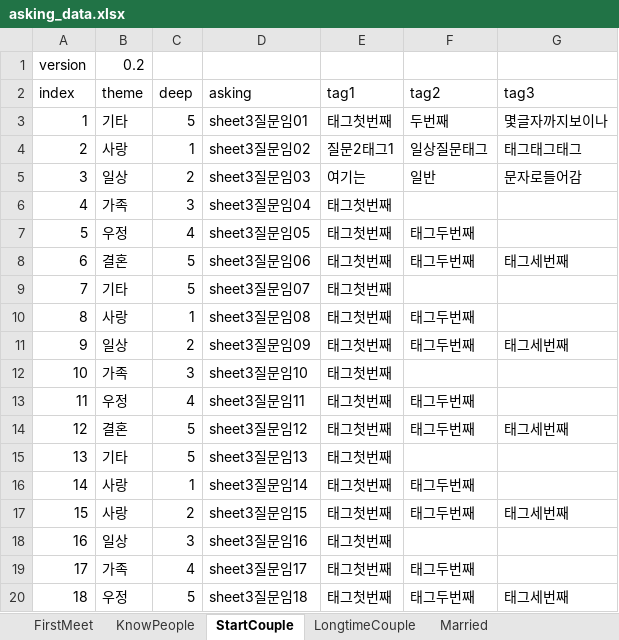
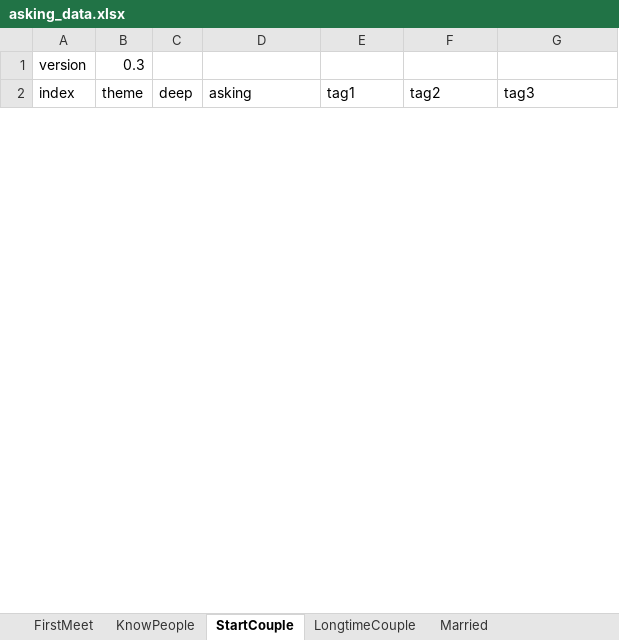
Before and after one commit to sbw5633/meetqa, an Excel workbook: assets/data/asking_data.xlsx, sheet StartCouple, drawn as a sheet; only a part is shown; values as stored, in another font and other column widths than the file's, no borders; removed rows and columns are numbered as before the commit, all else as after; the diff covers the shown part only; the diff names each change by its address in the sheet, - before the commit and + after, or states it on an @@ line.

```diff
--- a/assets/data/asking_data.xlsx (sheet StartCouple)
+++ b/assets/data/asking_data.xlsx (sheet StartCouple)
-B1 (theme): 0.2
+B1 (theme): 0.3
-row 3: 1 | 기타 | 5 | sheet3질문임01 | 태그첫번째 | 두번째 | 몇글자까지보이나
-row 4: 2 | 사랑 | 1 | sheet3질문임02 | 질문2태그1 | 일상질문태그 | 태그태그태그
-row 5: 3 | 일상 | 2 | sheet3질문임03 | 여기는 | 일반 | 문자로들어감
-row 6: 4 | 가족 | 3 | sheet3질문임04 | 태그첫번째
-row 7: 5 | 우정 | 4 | sheet3질문임05 | 태그첫번째 | 태그두번째
-row 8: 6 | 결혼 | 5 | sheet3질문임06 | 태그첫번째 | 태그두번째 | 태그세번째
-row 9: 7 | 기타 | 5 | sheet3질문임07 | 태그첫번째
-row 10: 8 | 사랑 | 1 | sheet3질문임08 | 태그첫번째 | 태그두번째
-row 11: 9 | 일상 | 2 | sheet3질문임09 | 태그첫번째 | 태그두번째 | 태그세번째
-row 12: 10 | 가족 | 3 | sheet3질문임10 | 태그첫번째
-row 13: 11 | 우정 | 4 | sheet3질문임11 | 태그첫번째 | 태그두번째
-row 14: 12 | 결혼 | 5 | sheet3질문임12 | 태그첫번째 | 태그두번째 | 태그세번째
-row 15: 13 | 기타 | 5 | sheet3질문임13 | 태그첫번째
-row 16: 14 | 사랑 | 1 | sheet3질문임14 | 태그첫번째 | 태그두번째
-row 17: 15 | 사랑 | 2 | sheet3질문임15 | 태그첫번째 | 태그두번째 | 태그세번째
-row 18: 16 | 일상 | 3 | sheet3질문임16 | 태그첫번째
-row 19: 17 | 가족 | 4 | sheet3질문임17 | 태그첫번째 | 태그두번째
-row 20: 18 | 우정 | 5 | sheet3질문임18 | 태그첫번째 | 태그두번째 | 태그세번째
```
Also changed, not shown: 38 added rows and 7 removed rows elsewhere in this sheet, sheet KnowPeople, sheet LongtimeCouple, sheet FirstMeet, 48 other files.
